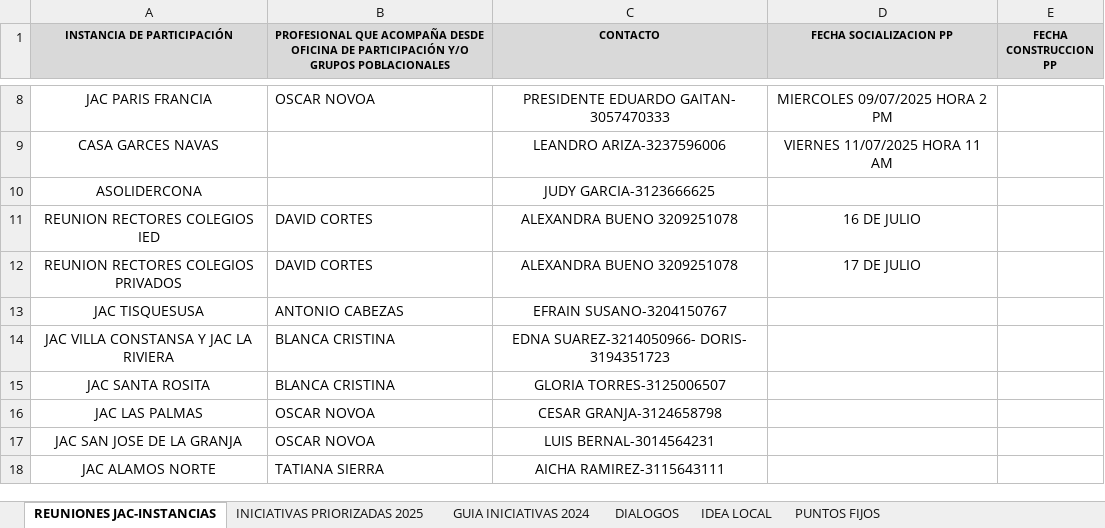
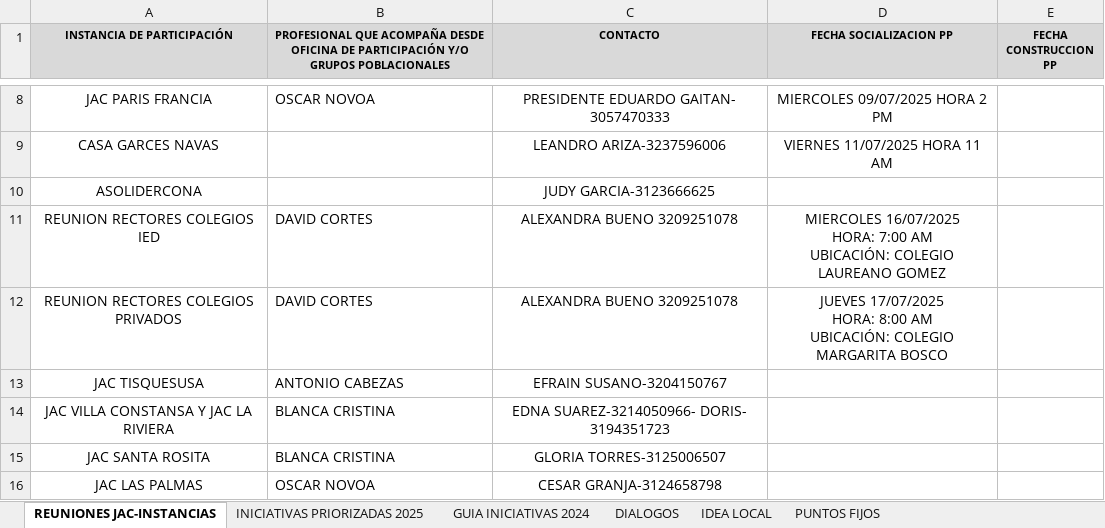
Before and after one commit to hardkore05/presupuestos-participativos, an Excel workbook: datos.xlsx, sheet REUNIONES JAC-INSTANCIAS, drawn as a sheet; only a part is shown, gaps mark what is left out; the shorter side is filled out with more unchanged rows; values as stored, in another font and other column widths than the file's, no borders; ↵ is a line break in a cell; the diff names each change by its address in the sheet, - before the commit and + after, or states it on an @@ line.

Commit message:
Add files via upload

```diff
--- a/datos.xlsx (sheet REUNIONES JAC-INSTANCIAS)
+++ b/datos.xlsx (sheet REUNIONES JAC-INSTANCIAS)
-D11 (FECHA SOCIALIZACION PP): 16 DE JULIO
+D11 (FECHA SOCIALIZACION PP): MIERCOLES 16/07/2025 ↵ HORA: 7:00 AM ↵ UBICACIÓN: COLEGIO LAUREANO GOMEZ
-D12 (FECHA SOCIALIZACION PP): 17 DE JULIO
+D12 (FECHA SOCIALIZACION PP): JUEVES 17/07/2025 ↵ HORA: 8:00 AM ↵ UBICACIÓN: COLEGIO MARGARITA BOSCO
```
